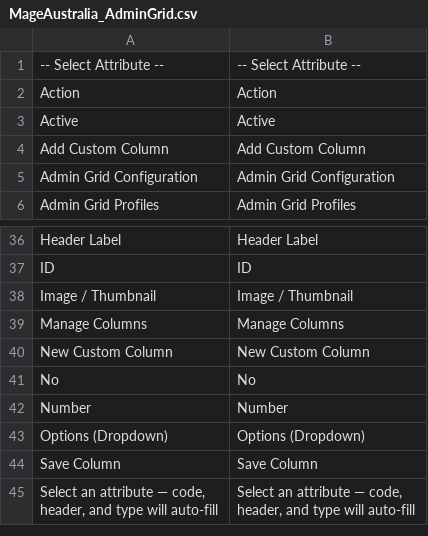
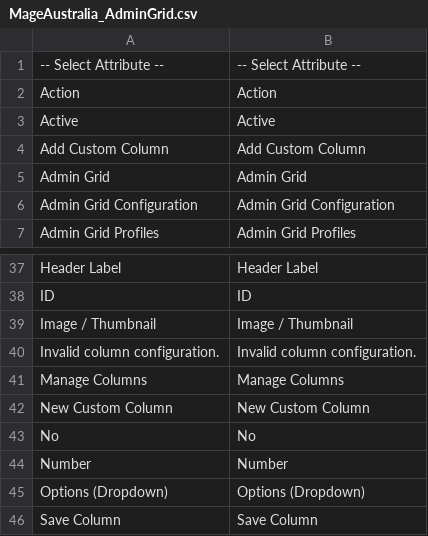
Before and after one commit to mageaustralia/maho-module-admingrid, a CSV file: app/locale/en_US/MageAustralia_AdminGrid.csv, drawn as a sheet; only a part is shown, gaps mark what is left out; the shorter side is filled out with more unchanged rows.

Commit message:
fix(security): validate + quote custom-column SQL identifiers, escape composite separator
Custom column source_config (column_name, related_table, join_on, fields and
filter keys) was concatenated into SQL as raw identifiers, letting an admin with
only the AdminGrid ACL read arbitrary tables and plant a stored payload that runs
in other admins' sessions (columns are shared per-grid).

- Add Helper::isSafeIdentifier()/parseJoinOn() + validateSourceConfig(), which
  whitelist config against the grid's server-discovered schema; wire into the
  saveColumn / addColumn / updateColumnConfig write paths
- Re-validate and quoteIdentifier() every identifier on the render/query path
  (related sort expression, related + composite hydration, related filter)
- Escape the admin-supplied composite separator (stored XSS)
- Add admin/system/config ACL node so the system config section is reachable
- Remove dead methods, de-duplicate controller/observer load helpers

```diff
--- a/app/locale/en_US/MageAustralia_AdminGrid.csv
+++ b/app/locale/en_US/MageAustralia_AdminGrid.csv
@@ -4,2 +4,3 @@
 "Add Custom Column","Add Custom Column"
+"Admin Grid","Admin Grid"
 "Admin Grid Configuration","Admin Grid Configuration"
@@ -38,2 +39,3 @@
 "Image / Thumbnail","Image / Thumbnail"
+"Invalid column configuration.","Invalid column configuration."
 "Manage Columns","Manage Columns"
```
Also changed, not shown: 6 other files.
